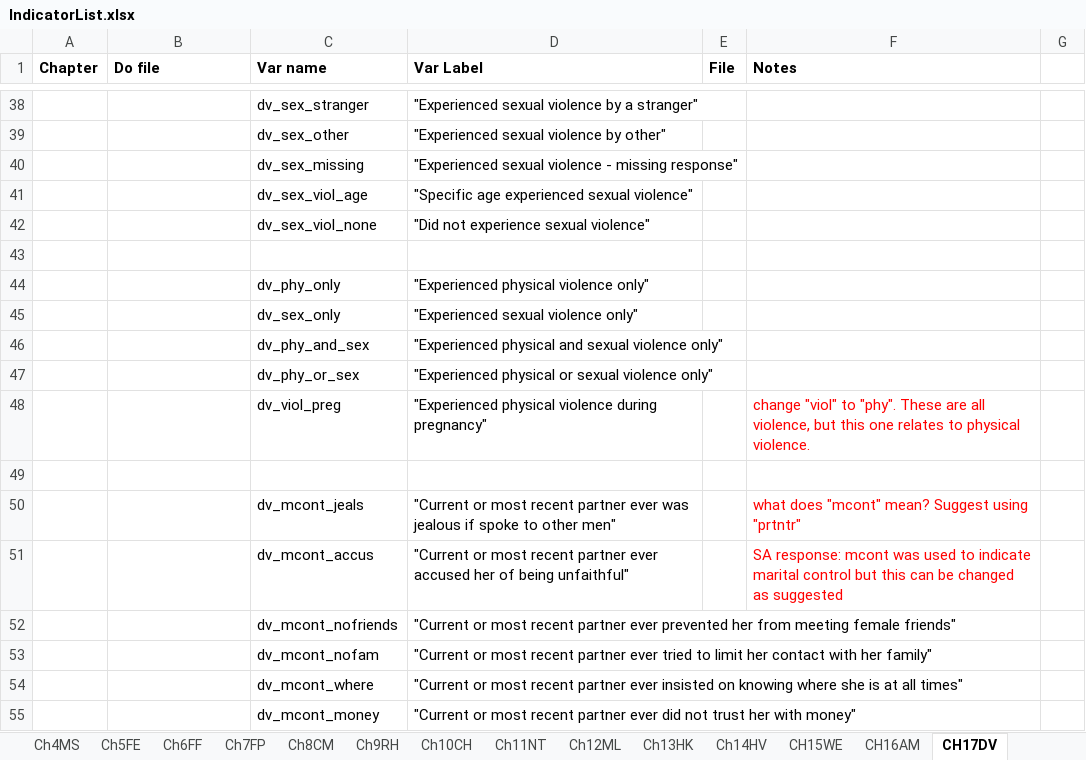
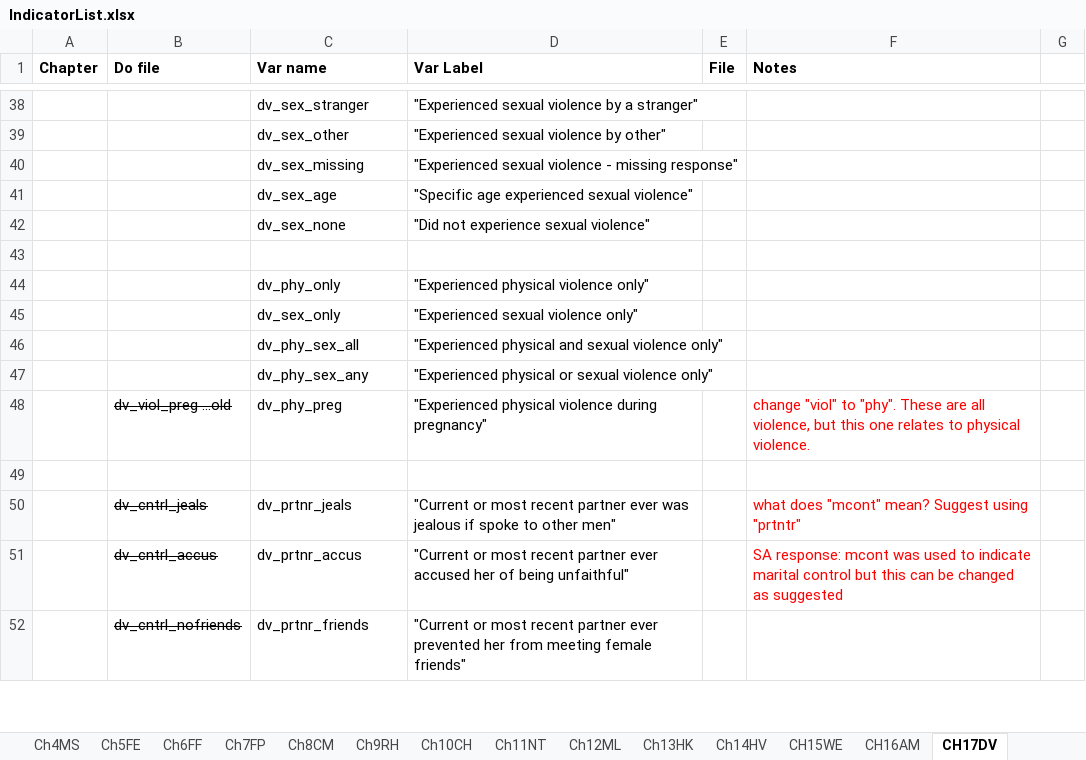
Before and after one commit to DHSProgram/DHS-Indicators-SPSS, an Excel workbook: IndicatorList.xlsx, sheet CH17DV, drawn as a sheet; only a part is shown, gaps mark what is left out; values as stored, in another font and other column widths than the file's, no borders; removed rows and columns are numbered as before the commit, all else as after; the diff covers the shown part only; the diff names each change by its address in the sheet, - before the commit and + after, or states it on an @@ line.

```diff
--- a/IndicatorList.xlsx (sheet CH17DV)
+++ b/IndicatorList.xlsx (sheet CH17DV)
-C41 (Var name): dv_sex_viol_age
+C41 (Var name): dv_sex_age
-C42 (Var name): dv_sex_viol_none
+C42 (Var name): dv_sex_none
-C46 (Var name): dv_phy_and_sex
+C46 (Var name): dv_phy_sex_all
-C47 (Var name): dv_phy_or_sex
+C47 (Var name): dv_phy_sex_any
-B48 (Do file): (empty)
+B48 (Do file): dv_viol_preg ...old
-C48 (Var name): dv_viol_preg
+C48 (Var name): dv_phy_preg
-B50 (Do file): (empty)
+B50 (Do file): dv_cntrl_jeals
-C50 (Var name): dv_mcont_jeals
+C50 (Var name): dv_prtnr_jeals
-B51 (Do file): (empty)
+B51 (Do file): dv_cntrl_accus
-C51 (Var name): dv_mcont_accus
+C51 (Var name): dv_prtnr_accus
-row 52:  |  | dv_mcont_nofriends | "Current or most recent partner ever prevented her from meeting female friends"
-row 53:  |  | dv_mcont_nofam | "Current or most recent partner ever tried to limit her contact with her family"
-row 54:  |  | dv_mcont_where | "Current or most recent partner ever insisted on knowing where she is at all times"
-row 55:  |  | dv_mcont_money | "Current or most recent partner ever did not trust her with money"
+row 52:  | dv_cntrl_nofriends | dv_prtnr_friends | "Current or most recent partner ever prevented her from meeting female friends"
```
Also changed, not shown: 7 added rows, 4 removed rows and 58 edited cells elsewhere in this sheet, sheet Ch11NT, sheet CH2PH, sheet Ch13HK, sheet Ch5FE, sheet Ch14HV, 2 other files.
